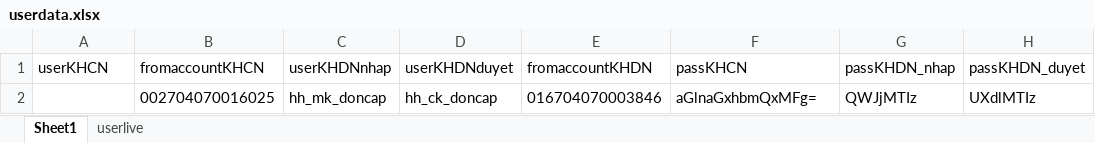
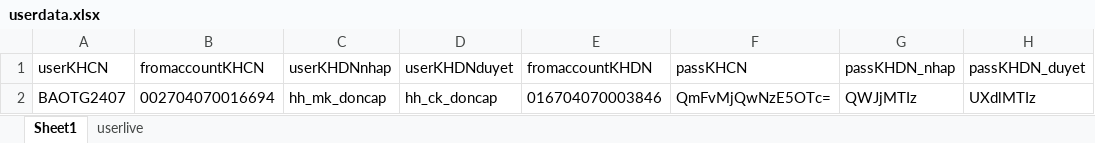
Before and after one commit to minhson0907/Checklistgolive-Refactor, an Excel workbook: data/userdata.xlsx, sheet Sheet1, drawn as a sheet; only a part is shown; values as stored, in another font and other column widths than the file's, no borders; the diff names each change by its address in the sheet, - before the commit and + after, or states it on an @@ line.

```diff
--- a/data/userdata.xlsx (sheet Sheet1)
+++ b/data/userdata.xlsx (sheet Sheet1)
-A2 (userKHCN): (empty)
+A2 (userKHCN): BAOTG2407
-B2 (fromaccountKHCN): 002704070016025
+B2 (fromaccountKHCN): 002704070016694
-F2 (passKHCN): aGlnaGxhbmQxMFg=
+F2 (passKHCN): QmFvMjQwNzE5OTc=
```
Also changed, not shown: 19 other files.
